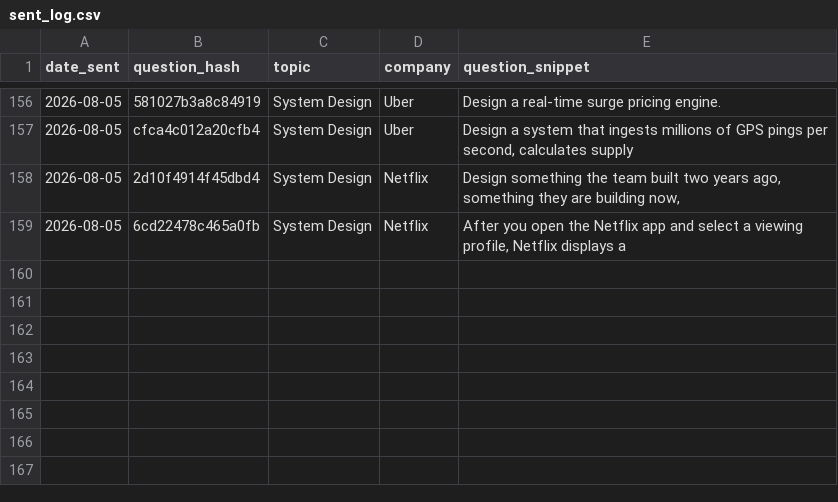
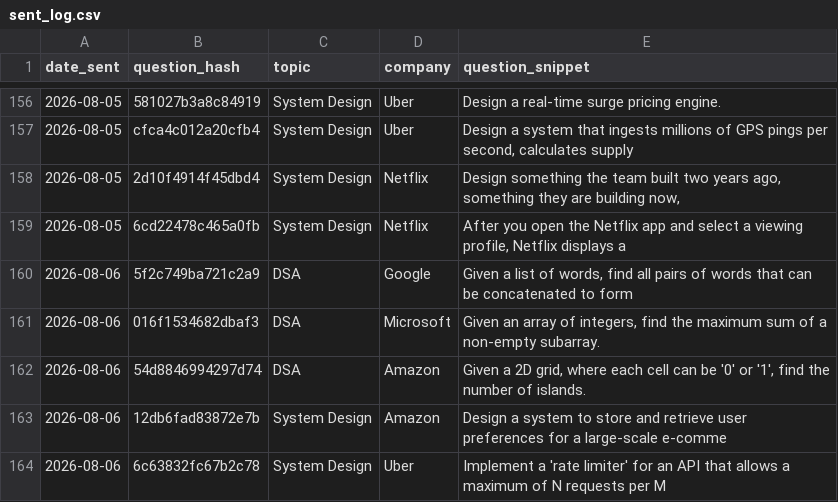
Before and after one commit to ayush95123/daily-iq, a CSV file: sent_log.csv, drawn as a sheet; only a part is shown, gaps mark what is left out.

```diff
--- a/sent_log.csv
+++ b/sent_log.csv
@@ -159 +159,6 @@ date_sent,question_hash,topic,company,question_snippet
 2026-08-05,6cd22478c465a0fb,System Design,Netflix,"After you open the Netflix app and select a viewing profile, Netflix displays a "
+2026-08-06,5f2c749ba721c2a9,DSA,Google,"Given a list of words, find all pairs of words that can be concatenated to form "
+2026-08-06,016f1534682dbaf3,DSA,Microsoft,"Given an array of integers, find the maximum sum of a non-empty subarray."
+2026-08-06,54d8846994297d74,DSA,Amazon,"Given a 2D grid, where each cell can be '0' or '1', find the number of islands. "
+2026-08-06,12db6fad83872e7b,System Design,Amazon,Design a system to store and retrieve user preferences for a large-scale e-comme
+2026-08-06,6c63832fc67b2c78,System Design,Uber,Implement a 'rate limiter' for an API that allows a maximum of N requests per M
```
